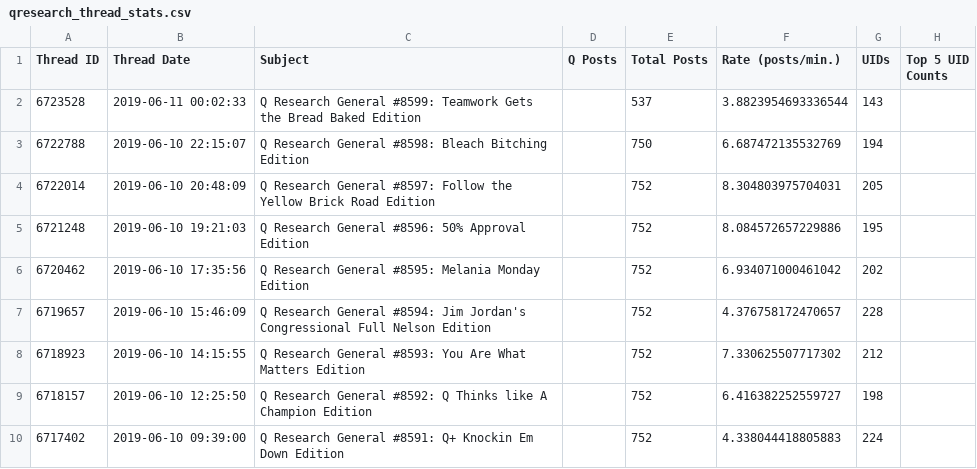
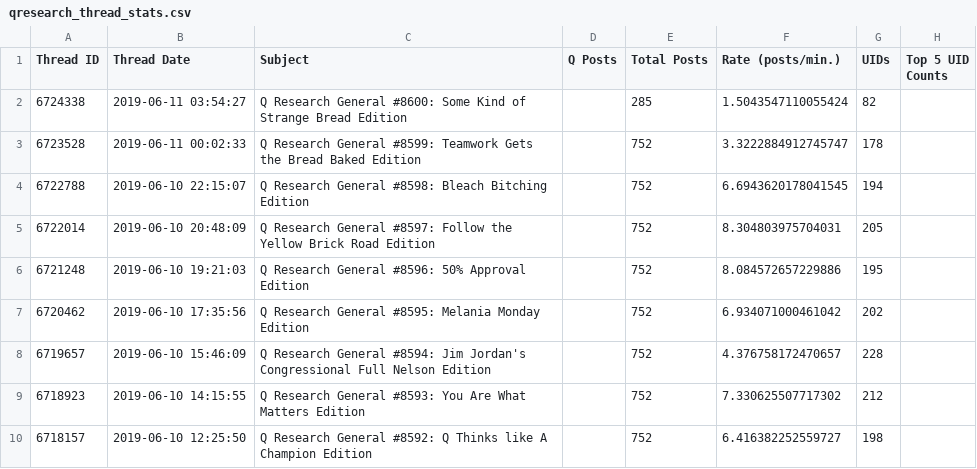
Before and after one commit to linosti/linosti.github.io, a CSV file: qresearch_thread_stats.csv, drawn as a sheet; only a part is shown; the shorter side is filled out with more unchanged rows.

```diff
--- a/qresearch_thread_stats.csv
+++ b/qresearch_thread_stats.csv
@@ -1,4 +1,5 @@
 "Thread ID","Thread Date","Subject","Q Posts","Total Posts","Rate (posts/min.)","UIDs","Top 5 UID Counts"
-6723528,"2019-06-11 00:02:33","Q Research General #8599: Teamwork Gets the Bread Baked Edition",,537,3.8823954693336544,143
-6722788,"2019-06-10 22:15:07","Q Research General #8598: Bleach Bitching Edition",,750,6.687472135532769,194
+6724338,"2019-06-11 03:54:27","Q Research General #8600: Some Kind of Strange Bread Edition",,285,1.5043547110055424,82
+6723528,"2019-06-11 00:02:33","Q Research General #8599: Teamwork Gets the Bread Baked Edition",,752,3.3222884912745747,178
+6722788,"2019-06-10 22:15:07","Q Research General #8598: Bleach Bitching Edition",,752,6.6943620178041545,194
 6722014,"2019-06-10 20:48:09","Q Research General #8597: Follow the Yellow Brick Road Edition",,752,8.304803975704031,205
```
Also changed, not shown: 1 other file.
